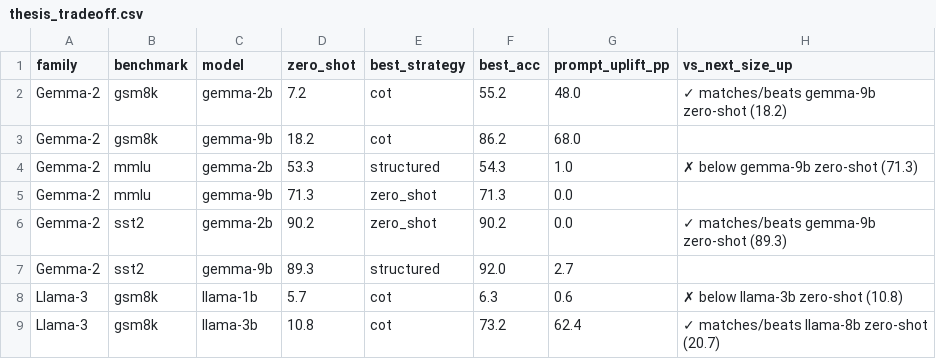
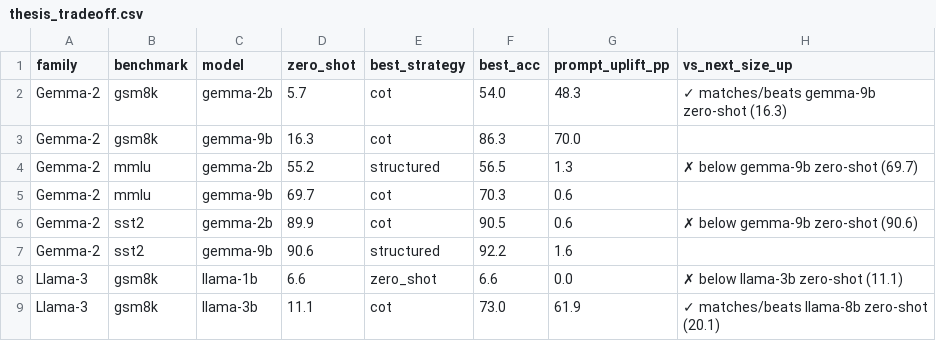
Before and after one commit to ssamalsamir/cot-model-specificity, a CSV file: results/thesis_tradeoff.csv, drawn as a sheet; only a part is shown; the diff covers the shown part only.

Commit message:
Update to single fixed eval set (n=1000) matching arXiv preprint
Replace the two-seed pooled n=600 data with the single fixed evaluation set
(872 SST-2 / 1000 GSM8K / 1000 MMLU) held constant across every model and
strategy, plus the full-precision (bf16) Qwen control. Refresh paper.pdf,
figures, harness, and scripts to match. Author line -> Independent Researcher.
The prior two-seed variant is preserved on branch n600-two-seed-backup.

```diff
--- a/results/thesis_tradeoff.csv
+++ b/results/thesis_tradeoff.csv
@@ -1,9 +1,9 @@
 family,benchmark,model,zero_shot,best_strategy,best_acc,prompt_uplift_pp,vs_next_size_up
-Gemma-2,gsm8k,gemma-2b,7.2,cot,55.2,48.0,✓ matches/beats gemma-9b zero-shot (18.2)
-Gemma-2,gsm8k,gemma-9b,18.2,cot,86.2,68.0,
-Gemma-2,mmlu,gemma-2b,53.3,structured,54.3,1.0,✗ below gemma-9b zero-shot (71.3)
-Gemma-2,mmlu,gemma-9b,71.3,zero_shot,71.3,0.0,
-Gemma-2,sst2,gemma-2b,90.2,zero_shot,90.2,0.0,✓ matches/beats gemma-9b zero-shot (89.3)
-Gemma-2,sst2,gemma-9b,89.3,structured,92.0,2.7,
-Llama-3,gsm8k,llama-1b,5.7,cot,6.3,0.6,✗ below llama-3b zero-shot (10.8)
-Llama-3,gsm8k,llama-3b,10.8,cot,73.2,62.4,✓ matches/beats llama-8b zero-shot (20.7)
+Gemma-2,gsm8k,gemma-2b,5.7,cot,54.0,48.3,✓ matches/beats gemma-9b zero-shot (16.3)
+Gemma-2,gsm8k,gemma-9b,16.3,cot,86.3,70.0,
+Gemma-2,mmlu,gemma-2b,55.2,structured,56.5,1.3,✗ below gemma-9b zero-shot (69.7)
+Gemma-2,mmlu,gemma-9b,69.7,cot,70.3,0.6,
+Gemma-2,sst2,gemma-2b,89.9,cot,90.5,0.6,✗ below gemma-9b zero-shot (90.6)
+Gemma-2,sst2,gemma-9b,90.6,structured,92.2,1.6,
+Llama-3,gsm8k,llama-1b,6.6,zero_shot,6.6,0.0,✗ below llama-3b zero-shot (11.1)
+Llama-3,gsm8k,llama-3b,11.1,cot,73.0,61.9,✓ matches/beats llama-8b zero-shot (20.1)
```
Also changed, not shown: 69 edited cells elsewhere in this file, results/aggregate_accuracy.csv, results/cost_efficiency_seed_42_gemma.csv, 20 other files.
